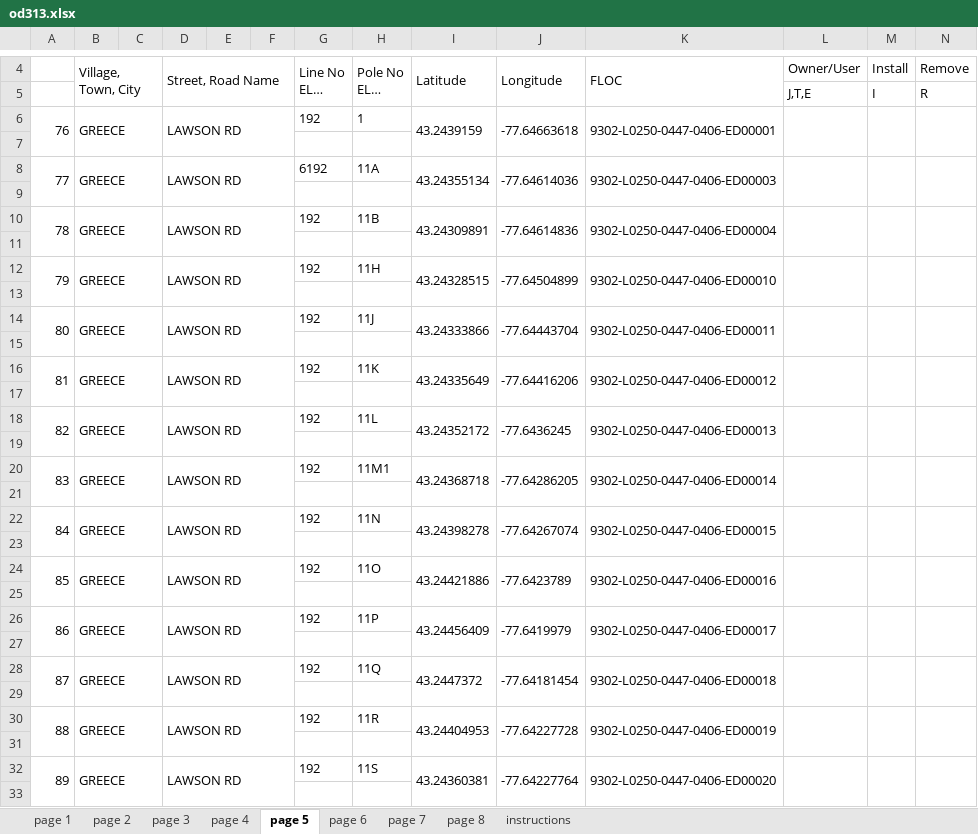
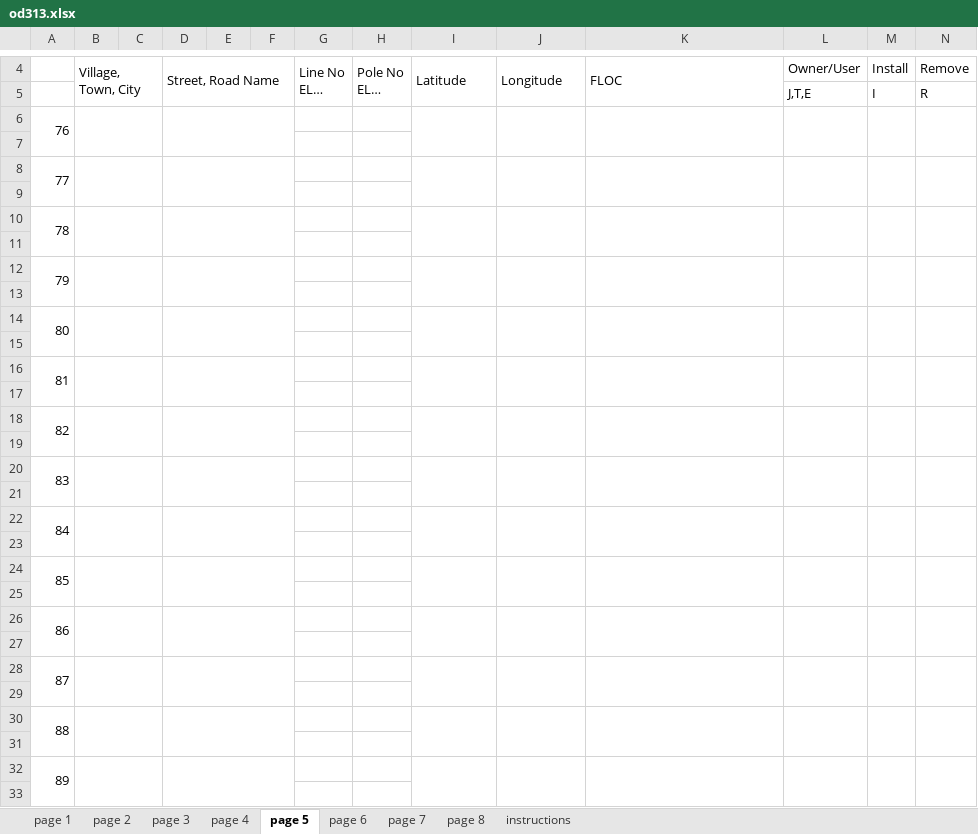
Before and after one commit to wagner-technical/OD313, an Excel workbook: server/xlsx/od313.xlsx, sheet page 5, drawn as a sheet; only a part is shown, gaps mark what is left out; long unchanged cells end in …; values as stored, in another font and other column widths than the file's, no borders; removed rows and columns are numbered as before the commit, all else as after; rows hold the shown columns only; the diff covers the shown part only; the diff names each change by its address in the sheet, - before the commit and + after, or states it on an @@ line.

```diff
--- a/server/xlsx/od313.xlsx (sheet page 5)
+++ b/server/xlsx/od313.xlsx (sheet page 5)
-row 6: 76 | GREECE |  | LAWSON RD |  |  | 192 | 1 | 43.2439159 | -77.64663618 | 9302-L0250-0447-0406-ED00001
+row 6: 76
-row 8: 77 | GREECE |  | LAWSON RD |  |  | 6192 | 11A | 43.24355134 | -77.64614036 | 9302-L0250-0447-0406-ED00003
+row 8: 77
-row 10: 78 | GREECE |  | LAWSON RD |  |  | 192 | 11B | 43.24309891 | -77.64614836 | 9302-L0250-0447-0406-ED00004
+row 10: 78
-row 12: 79 | GREECE |  | LAWSON RD |  |  | 192 | 11H | 43.24328515 | -77.64504899 | 9302-L0250-0447-0406-ED00010
+row 12: 79
-row 14: 80 | GREECE |  | LAWSON RD |  |  | 192 | 11J | 43.24333866 | -77.64443704 | 9302-L0250-0447-0406-ED00011
+row 14: 80
-row 16: 81 | GREECE |  | LAWSON RD |  |  | 192 | 11K | 43.24335649 | -77.64416206 | 9302-L0250-0447-0406-ED00012
+row 16: 81
-row 18: 82 | GREECE |  | LAWSON RD |  |  | 192 | 11L | 43.24352172 | -77.6436245 | 9302-L0250-0447-0406-ED00013
+row 18: 82
-row 20: 83 | GREECE |  | LAWSON RD |  |  | 192 | 11M1 | 43.24368718 | -77.64286205 | 9302-L0250-0447-0406-ED00014
+row 20: 83
-row 22: 84 | GREECE |  | LAWSON RD |  |  | 192 | 11N | 43.24398278 | -77.64267074 | 9302-L0250-0447-0406-ED00015
+row 22: 84
-row 24: 85 | GREECE |  | LAWSON RD |  |  | 192 | 11O | 43.24421886 | -77.6423789 | 9302-L0250-0447-0406-ED00016
+row 24: 85
-row 26: 86 | GREECE |  | LAWSON RD |  |  | 192 | 11P | 43.24456409 | -77.6419979 | 9302-L0250-0447-0406-ED00017
+row 26: 86
-row 28: 87 | GREECE |  | LAWSON RD |  |  | 192 | 11Q | 43.2447372 | -77.64181454 | 9302-L0250-0447-0406-ED00018
+row 28: 87
-row 30: 88 | GREECE |  | LAWSON RD |  |  | 192 | 11R | 43.24404953 | -77.64227728 | 9302-L0250-0447-0406-ED00019
+row 30: 88
-row 32: 89 | GREECE |  | LAWSON RD |  |  | 192 | 11S | 43.24360381 | -77.64227764 | 9302-L0250-0447-0406-ED00020
+row 32: 89
```
Also changed, not shown: 6 added rows and 6 removed rows elsewhere in this sheet, sheet page 4, sheet page 3, sheet page 6, sheet page 1, 3 other files.
